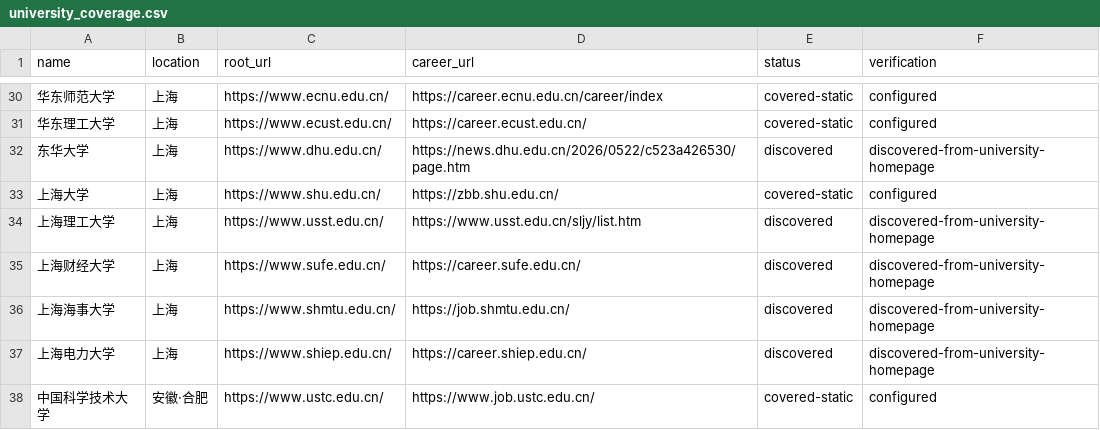
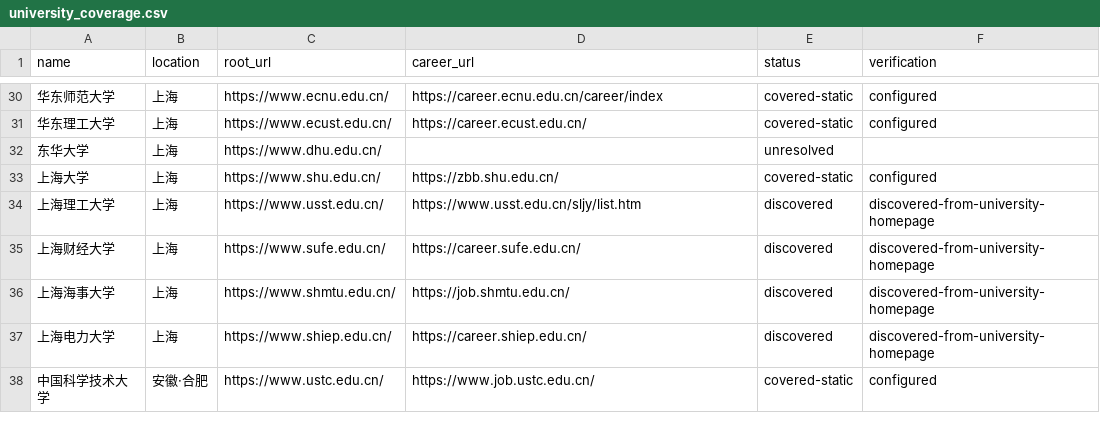
Before and after one commit to wanlingren/job-radar, a CSV file: config/university_coverage.csv, drawn as a sheet; only a part is shown, gaps mark what is left out.

```diff
--- a/config/university_coverage.csv
+++ b/config/university_coverage.csv
@@ -31,3 +31,3 @@ name,location,root_url,career_url,status,verification
 华东理工大学,上海,https://www.ecust.edu.cn/,https://career.ecust.edu.cn/,covered-static,configured
-东华大学,上海,https://www.dhu.edu.cn/,https://news.dhu.edu.cn/2026/0522/c523a426530/page.htm,discovered,discovered-from-university-homepage
+东华大学,上海,https://www.dhu.edu.cn/,,unresolved,
 上海大学,上海,https://www.shu.edu.cn/,https://zbb.shu.edu.cn/,covered-static,configured
```
Also changed, not shown: config/discovered_universities.csv, 12 other files.
